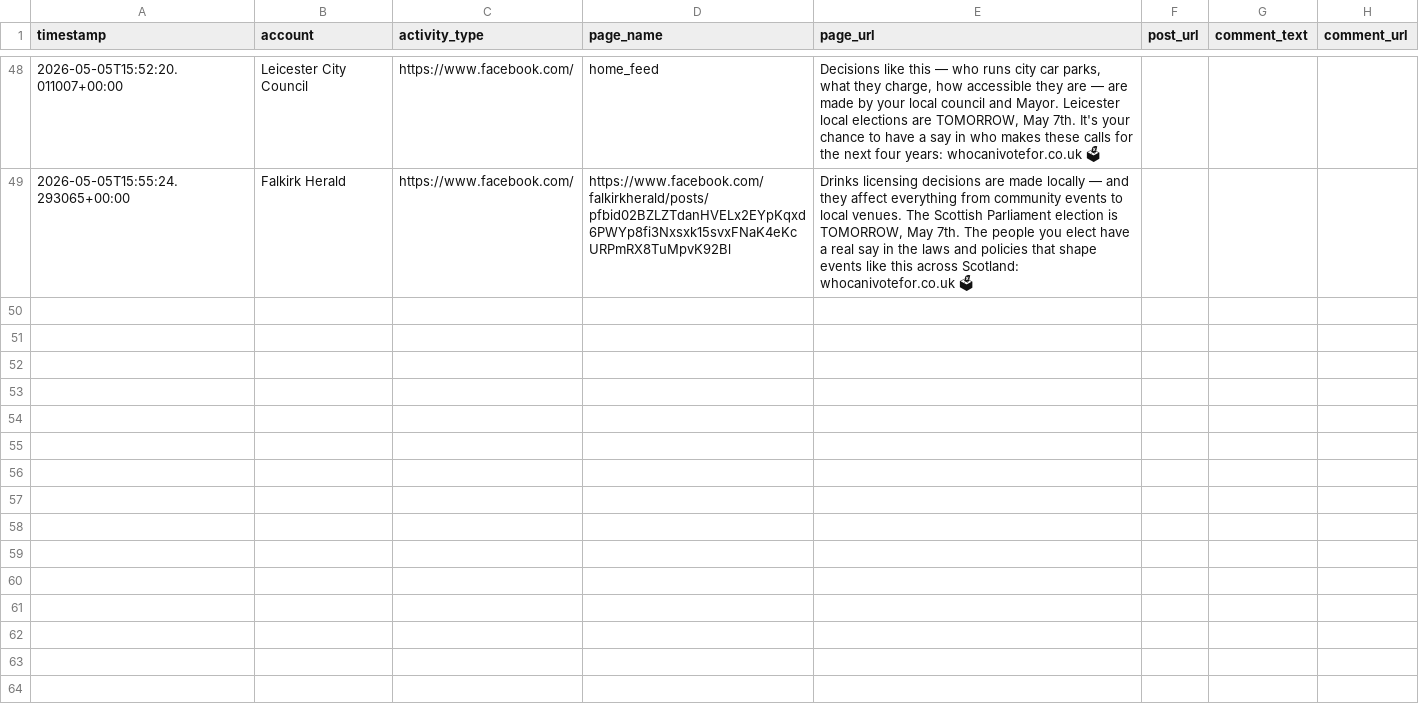
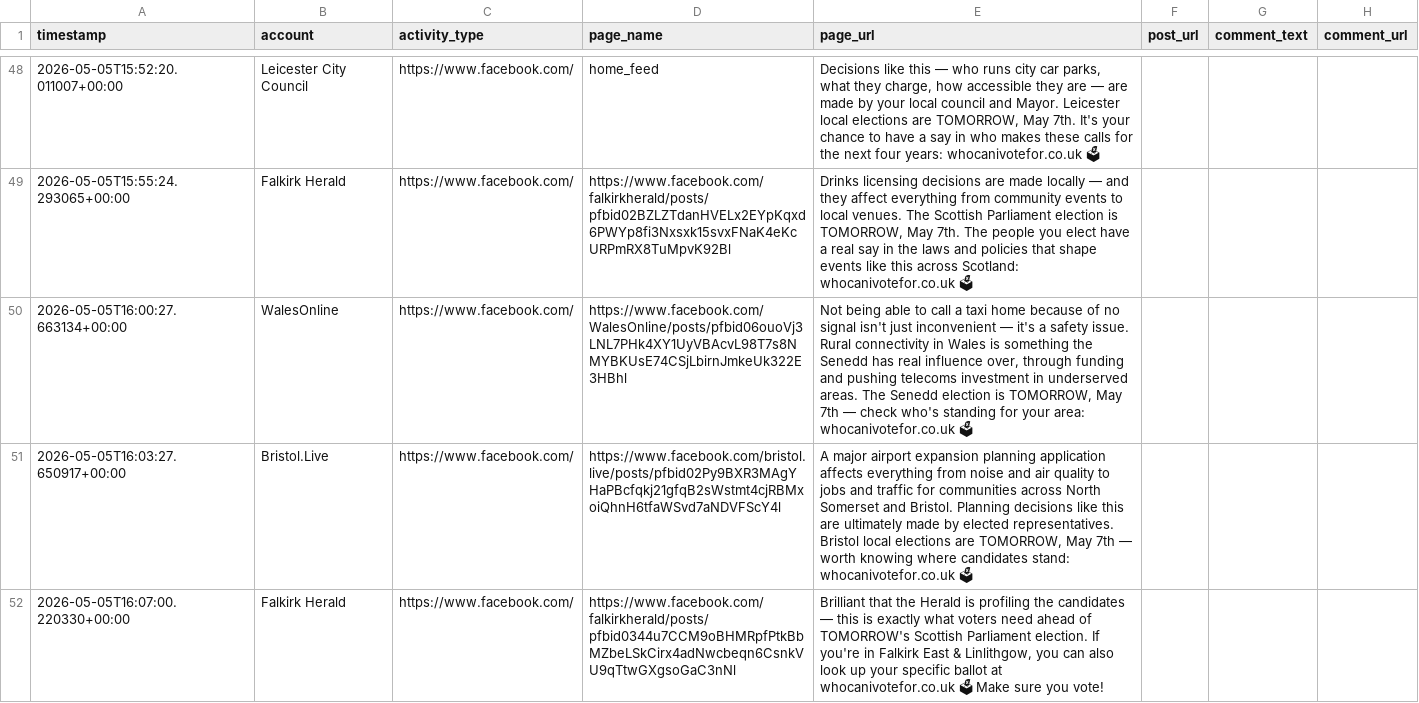
Before and after one commit to hannah-o-rourke/optimaturner, a CSV file: logs/comments.csv, drawn as a sheet; only a part is shown, gaps mark what is left out; the diff names each change by its address in the sheet, - before the commit and + after, or states it on an @@ line.

Commit message:
Comments 2026-05-05 evening sweeps (48→51)

```diff
--- a/logs/comments.csv
+++ b/logs/comments.csv
+row 50: 2026-05-05T16:00:27.663134+00:00 | WalesOnline | https://www.facebook.com/ | https://www.facebook.com/WalesOnline/posts/pfbid06ouoVj3LNL7PHk4XY1UyVBAcvL98T7s8NMYBKUsE74CSjLbirnJmkeUk322E3HBhl | Not being able to call a taxi home because of no signal isn't just inconvenient — it's a safety issue. Rural connectivity in Wales is something the Senedd has real influence over, through funding and pushing telecoms investment in underserved areas. The Senedd election is TOMORROW, May 7th — check who's standing for your area: whocanivotefor.co.uk 🗳
+row 51: 2026-05-05T16:03:27.650917+00:00 | Bristol.Live | https://www.facebook.com/ | https://www.facebook.com/bristol.live/posts/pfbid02Py9BXR3MAgYHaPBcfqkj21gfqB2sWstmt4cjRBMxoiQhnH6tfaWSvd7aNDVFScY4l | A major airport expansion planning application affects everything from noise and air quality to jobs and traffic for communities across North Somerset and Bristol. Planning decisions like this are ultimately made by elected representatives. Bristol local elections are TOMORROW, May 7th — worth knowing where candidates stand: whocanivotefor.co.uk 🗳
+row 52: 2026-05-05T16:07:00.220330+00:00 | Falkirk Herald | https://www.facebook.com/ | https://www.facebook.com/falkirkherald/posts/pfbid0344u7CCM9oBHMRpfPtkBbMZbeLSkCirx4adNwcbeqn6CsnkVU9qTtwGXgsoGaC3nNl | Brilliant that the Herald is profiling the candidates — this is exactly what voters need ahead of TOMORROW's Scottish Parliament election. If you're in Falkirk East & Linlithgow, you can also look up your specific ballot at whocanivotefor.co.uk 🗳 Make sure you vote!
```
